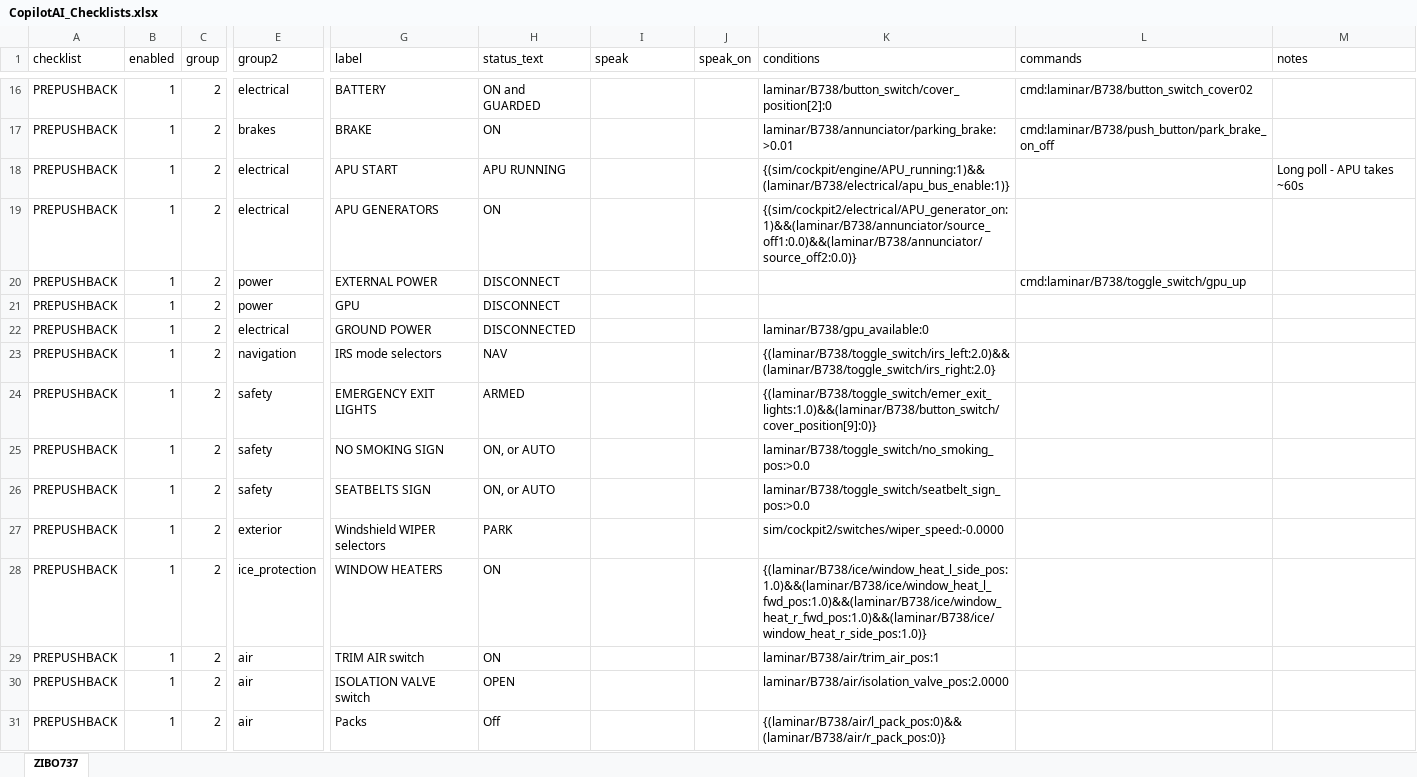
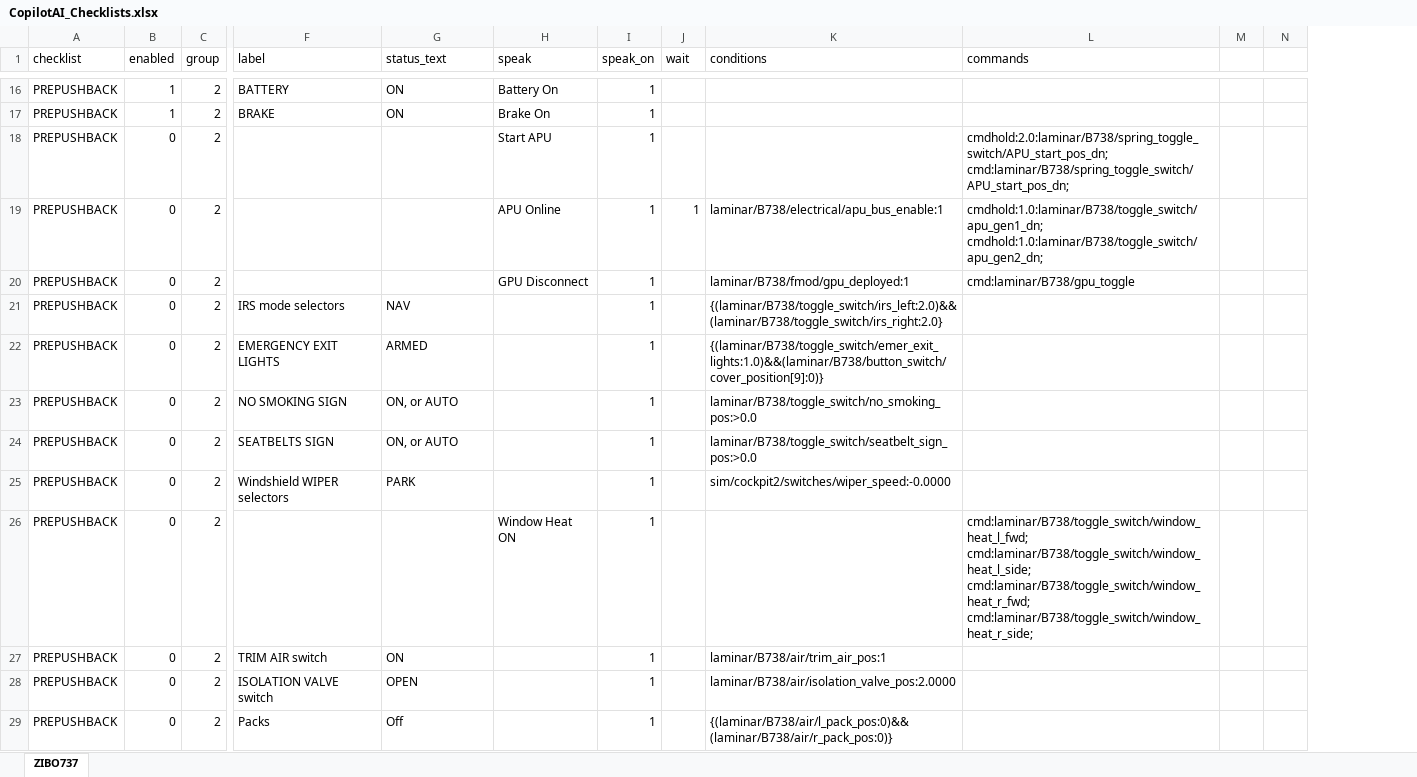
Before and after one commit to Rehsal/claude_shell_app, an Excel workbook: CopilotAI_Checklists.xlsx, sheet ZIBO737, drawn as a sheet; only a part is shown, gaps mark what is left out; values as stored, in another font and other column widths than the file's, no borders; table styles not drawn; removed rows and columns are numbered as before the commit, all else as after; rows hold the shown columns only; the diff covers the shown part only; the diff names each change by its address in the sheet, - before the commit and + after, or states it on an @@ line.

```diff
--- a/CopilotAI_Checklists.xlsx (sheet ZIBO737)
+++ b/CopilotAI_Checklists.xlsx (sheet ZIBO737)
-column E (group2), rows 16-20: electrical | brakes | electrical | electrical | power; rows 23-31: navigation | safety | safety | safety | exterior | ice_protection | air | air | air
+column J (wait), row 19: 1
-column M (notes), row 18: Long poll - APU takes ~60s
+column M, empty
+column N, empty
-G16 (status_text): ON and GUARDED
+G16 (status_text): ON
-H16 (speak): (empty)
+H16 (speak): Battery On
-I16:I20 (speak_on): (empty)
+I16:I20 (speak_on): 1
-K16 (conditions): laminar/B738/button_switch/cover_position[2]:0
+K16 (conditions): (empty)
-L16 (commands): cmd:laminar/B738/button_switch_cover02
+L16 (commands): (empty)
-H17 (speak): (empty)
+H17 (speak): Brake On
-K17 (conditions): laminar/B738/annunciator/parking_brake:>0.01
+K17 (conditions): (empty)
-L17 (commands): cmd:laminar/B738/push_button/park_brake_on_off
+L17 (commands): (empty)
-B18:B20 (enabled): 1
+B18:B20 (enabled): 0
-F18 (label): APU START
+F18 (label): (empty)
-G18 (status_text): APU RUNNING
+G18 (status_text): (empty)
-H18 (speak): (empty)
+H18 (speak): Start APU
-K18 (conditions): {(sim/cockpit/engine/APU_running:1)&&(laminar/B738/electrical/apu_bus_enable:1)}
+K18 (conditions): (empty)
-L18 (commands): (empty)
+L18 (commands): cmdhold:2.0:laminar/B738/spring_toggle_switch/APU_start_pos_dn; cmd:laminar/B738/spring_toggle_switch/APU_start_pos_dn;
-F19 (label): APU GENERATORS
+F19 (label): (empty)
-G19 (status_text): ON
+G19 (status_text): (empty)
-H19 (speak): (empty)
+H19 (speak): APU Online
-K19 (conditions): {(sim/cockpit2/electrical/APU_generator_on:1)&&(laminar/B738/annunciator/source_off1:0.0)&&(laminar/B738/annunciator/source_off2:0.0)}
+K19 (conditions): laminar/B738/electrical/apu_bus_enable:1
-L19 (commands): (empty)
+L19 (commands): cmdhold:1.0:laminar/B738/toggle_switch/apu_gen1_dn; cmdhold:1.0:laminar/B738/toggle_switch/apu_gen2_dn;
-F20 (label): EXTERNAL POWER
+F20 (label): (empty)
-G20 (status_text): DISCONNECT
+G20 (status_text): (empty)
-H20 (speak): (empty)
+H20 (speak): GPU Disconnect
-K20 (conditions): (empty)
+K20 (conditions): laminar/B738/fmod/gpu_deployed:1
-L20 (commands): cmd:laminar/B738/toggle_switch/gpu_up
+L20 (commands): cmd:laminar/B738/gpu_toggle
-row 21: PREPUSHBACK | 1 | 2 | power | GPU | DISCONNECT
-row 22: PREPUSHBACK | 1 | 2 | electrical | GROUND POWER | DISCONNECTED |  |  | laminar/B738/gpu_available:0
-B21:B29 (enabled): 1
+B21:B29 (enabled): 0
-I21:I29 (speak_on): (empty)
+I21:I29 (speak_on): 1
-F26 (label): WINDOW HEATERS
+F26 (label): (empty)
-G26 (status_text): ON
+G26 (status_text): (empty)
-H26 (speak): (empty)
+H26 (speak): Window Heat ON
-K26 (conditions): {(laminar/B738/ice/window_heat_l_side_pos:1.0)&&(laminar/B738/ice/window_heat_l_fwd_pos:1.0)&&(laminar/B738/ice/window_heat_r_fwd_pos:1.0)&&(laminar/B738/ice/window_heat_r_side_pos:1.0)}
+K26 (conditions): (empty)
-L26 (commands): (empty)
+L26 (commands): cmd:laminar/B738/toggle_switch/window_heat_l_fwd; cmd:laminar/B738/toggle_switch/window_heat_l_side; cmd:laminar/B738/toggle_switch/window_heat_r_fwd; cmd:laminar/B738/toggle_switch/window_heat_r_side;
```
Also changed, not shown: other rows of this sheet, 5 other files.
